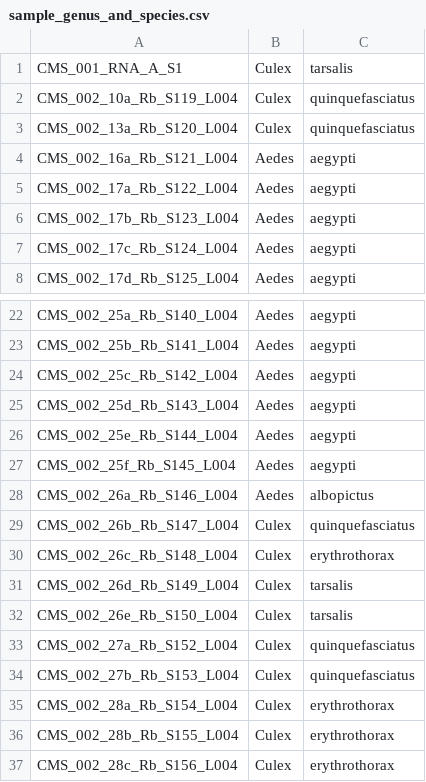
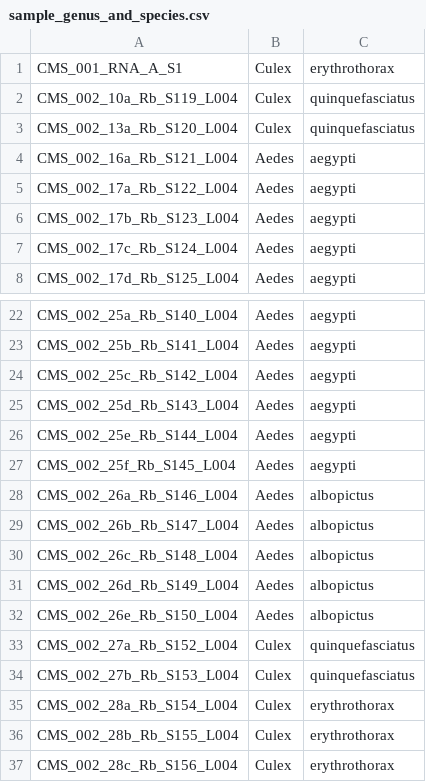
Before and after one commit to czbiohub-sf/california-mosquito-study, a CSV file: data/sample_genus_and_species.csv, drawn as a sheet; only a part is shown, gaps mark what is left out.

Commit message:
updated genus species table to correct annotations: CMS_001 = erythrothorax, CMS002_26b-e = Aedes albopictus

```diff
--- a/data/sample_genus_and_species.csv
+++ b/data/sample_genus_and_species.csv
@@ -1,2 +1,2 @@
-CMS_001_RNA_A_S1,Culex,tarsalis
+CMS_001_RNA_A_S1,Culex,erythrothorax
 CMS_002_10a_Rb_S119_L004,Culex,quinquefasciatus
@@ -28,6 +28,6 @@ CMS_002_25f_Rb_S145_L004,Aedes,aegypti
 CMS_002_26a_Rb_S146_L004,Aedes,albopictus
-CMS_002_26b_Rb_S147_L004,Culex,quinquefasciatus
-CMS_002_26c_Rb_S148_L004,Culex,erythrothorax
-CMS_002_26d_Rb_S149_L004,Culex,tarsalis
-CMS_002_26e_Rb_S150_L004,Culex,tarsalis
+CMS_002_26b_Rb_S147_L004,Aedes,albopictus
+CMS_002_26c_Rb_S148_L004,Aedes,albopictus
+CMS_002_26d_Rb_S149_L004,Aedes,albopictus
+CMS_002_26e_Rb_S150_L004,Aedes,albopictus
 CMS_002_27a_Rb_S152_L004,Culex,quinquefasciatus
```
